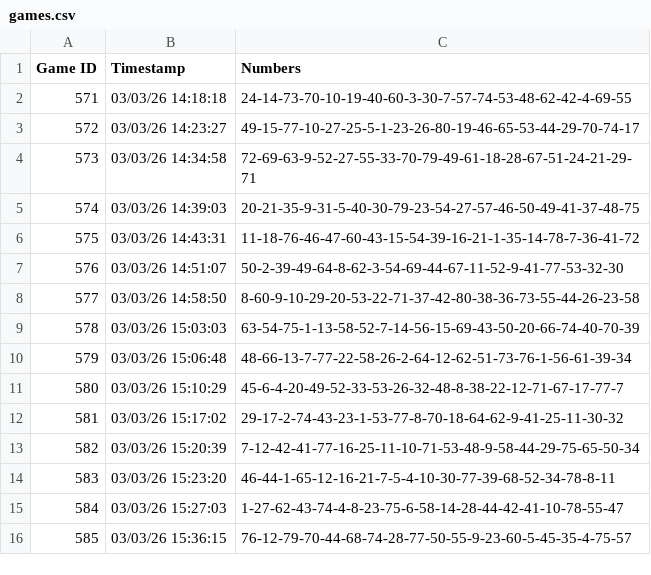
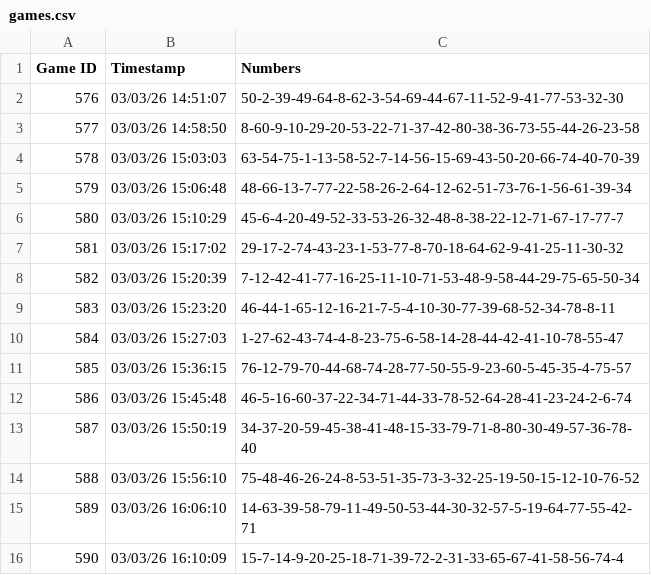
Before and after one commit to jaytee0x-arch/keno-radar, a CSV file: games.csv, drawn as a sheet.

```diff
--- a/games.csv
+++ b/games.csv
@@ -1,7 +1,2 @@
 Game ID,Timestamp,Numbers
-571,03/03/26 14:18:18,24-14-73-70-10-19-40-60-3-30-7-57-74-53-48-62-42-4-69-55
-572,03/03/26 14:23:27,49-15-77-10-27-25-5-1-23-26-80-19-46-65-53-44-29-70-74-17
-573,03/03/26 14:34:58,72-69-63-9-52-27-55-33-70-79-49-61-18-28-67-51-24-21-29-71
-574,03/03/26 14:39:03,20-21-35-9-31-5-40-30-79-23-54-27-57-46-50-49-41-37-48-75
-575,03/03/26 14:43:31,11-18-76-46-47-60-43-15-54-39-16-21-1-35-14-78-7-36-41-72
 576,03/03/26 14:51:07,50-2-39-49-64-8-62-3-54-69-44-67-11-52-9-41-77-53-32-30
@@ -16 +11,6 @@ Game ID,Timestamp,Numbers
 585,03/03/26 15:36:15,76-12-79-70-44-68-74-28-77-50-55-9-23-60-5-45-35-4-75-57
+586,03/03/26 15:45:48,46-5-16-60-37-22-34-71-44-33-78-52-64-28-41-23-24-2-6-74
+587,03/03/26 15:50:19,34-37-20-59-45-38-41-48-15-33-79-71-8-80-30-49-57-36-78-40
+588,03/03/26 15:56:10,75-48-46-26-24-8-53-51-35-73-3-32-25-19-50-15-12-10-76-52
+589,03/03/26 16:06:10,14-63-39-58-79-11-49-50-53-44-30-32-57-5-19-64-77-55-42-71
+590,03/03/26 16:10:09,15-7-14-9-20-25-18-71-39-72-2-31-33-65-67-41-58-56-74-4
```
Also changed, not shown: 1 other file.
